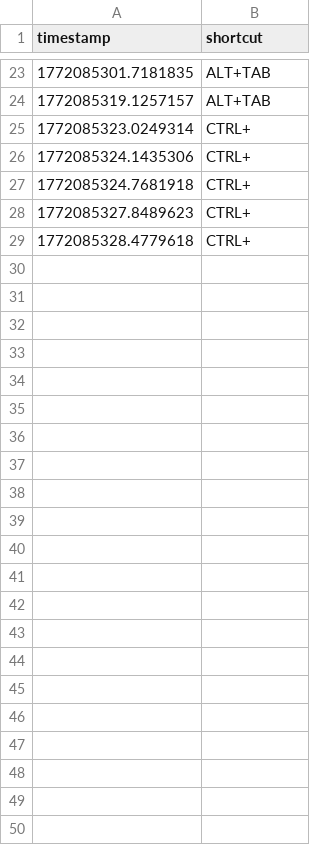
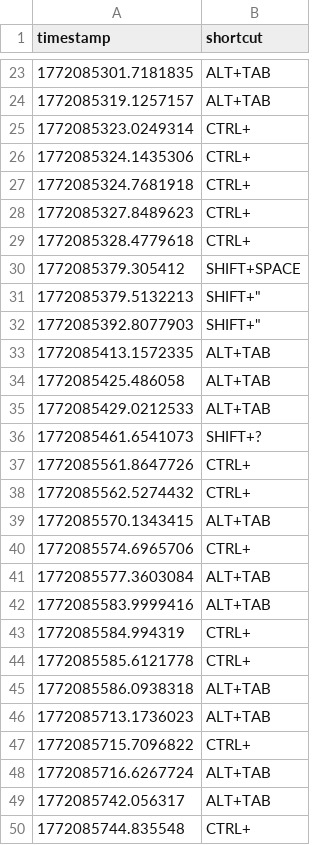
Before and after one commit to l1thin/ai-driven-continuous-authentication-system, a CSV file: data/raw/shortcuts.csv, drawn as a sheet; only a part is shown, gaps mark what is left out; the diff names each change by its address in the sheet, - before the commit and + after, or states it on an @@ line.

Commit message:
Added Feature Extraction for Shortcuts

```diff
--- a/data/raw/shortcuts.csv
+++ b/data/raw/shortcuts.csv
+row 30: 1772085379.305412 | SHIFT+SPACE
+row 31: 1772085379.5132213 | SHIFT+"
+row 32: 1772085392.8077903 | SHIFT+"
+row 33: 1772085413.1572335 | ALT+TAB
+row 34: 1772085425.486058 | ALT+TAB
+row 35: 1772085429.0212533 | ALT+TAB
+row 36: 1772085461.6541073 | SHIFT+?
+row 37: 1772085561.8647726 | CTRL+
+row 38: 1772085562.5274432 | CTRL+
+row 39: 1772085570.1343415 | ALT+TAB
+row 40: 1772085574.6965706 | CTRL+
+row 41: 1772085577.3603084 | ALT+TAB
+row 42: 1772085583.9999416 | ALT+TAB
+row 43: 1772085584.994319 | CTRL+
+row 44: 1772085585.6121778 | CTRL+
+row 45: 1772085586.0938318 | ALT+TAB
+row 46: 1772085713.1736023 | ALT+TAB
+row 47: 1772085715.7096822 | CTRL+
+row 48: 1772085716.6267724 | ALT+TAB
+row 49: 1772085742.056317 | ALT+TAB
+row 50: 1772085744.835548 | CTRL+
```
Also changed, not shown: data/raw/mouse_click.csv, 2 other files.
